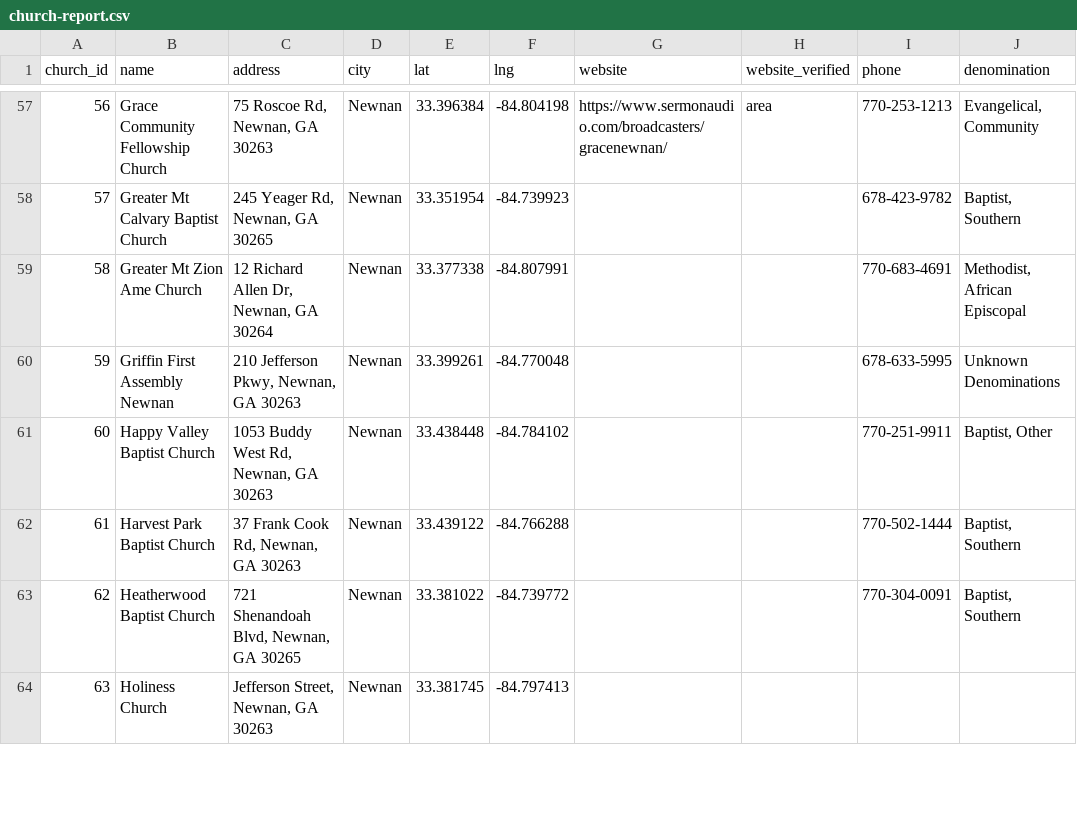
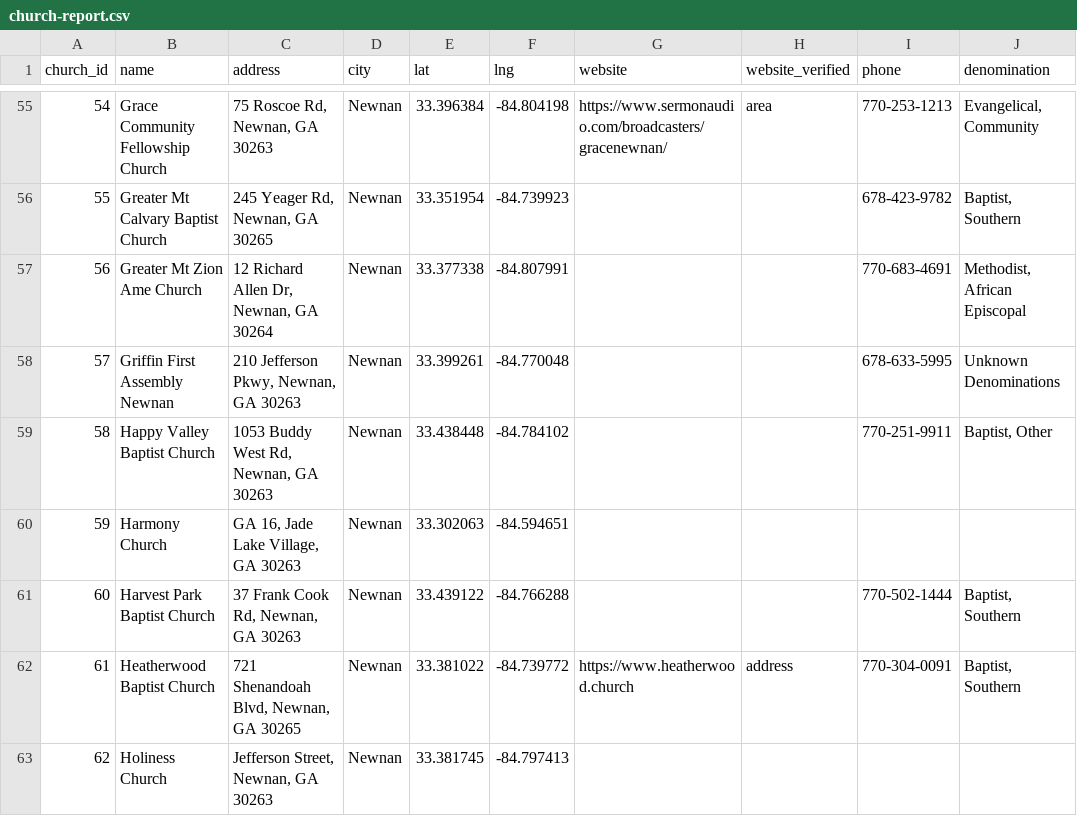
Before and after one commit to npep56/ChurchApp, a CSV file: tools/church-data/church-report.csv, drawn as a sheet; only a part is shown, gaps mark what is left out; addresses are those after the commit; the diff covers the shown part only; the diff names each change by its address in the sheet, - before the commit and + after, or states it on an @@ line.

```diff
--- a/tools/church-data/church-report.csv
+++ b/tools/church-data/church-report.csv
@@ column A (church_id) renumbered from row 10 down @@
@@ row 10 moved to row 60: 59 @@
-G62 (website): (empty)
+G62 (website): https://www.heatherwood.church
-H62 (website_verified): (empty)
+H62 (website_verified): address
```
Also changed, not shown: 2 added rows, 6 removed rows and 62 edited cells elsewhere in this file, 5 other files.
